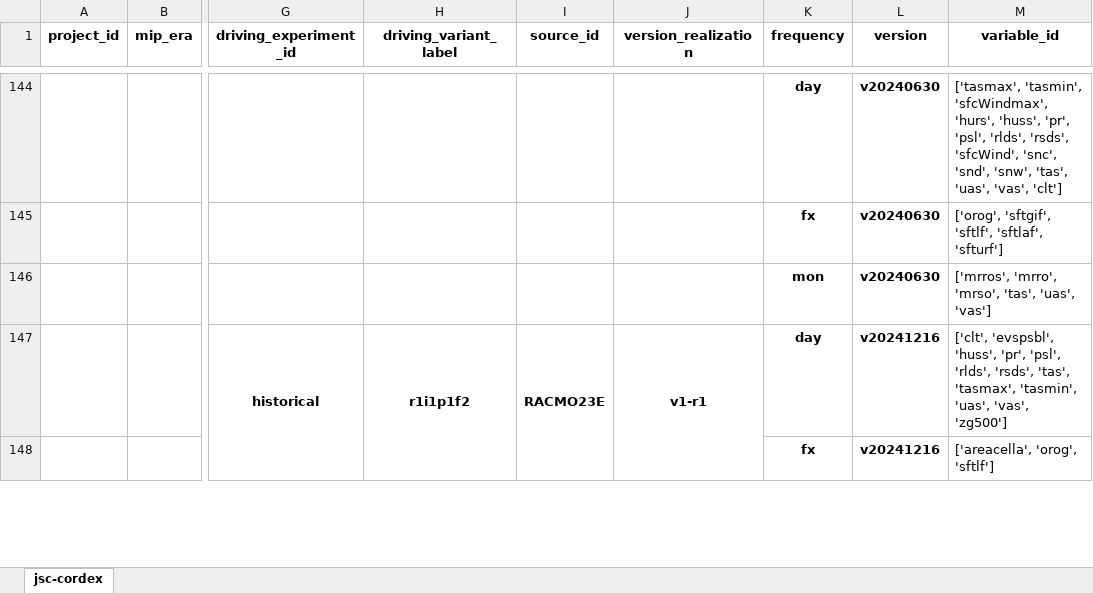
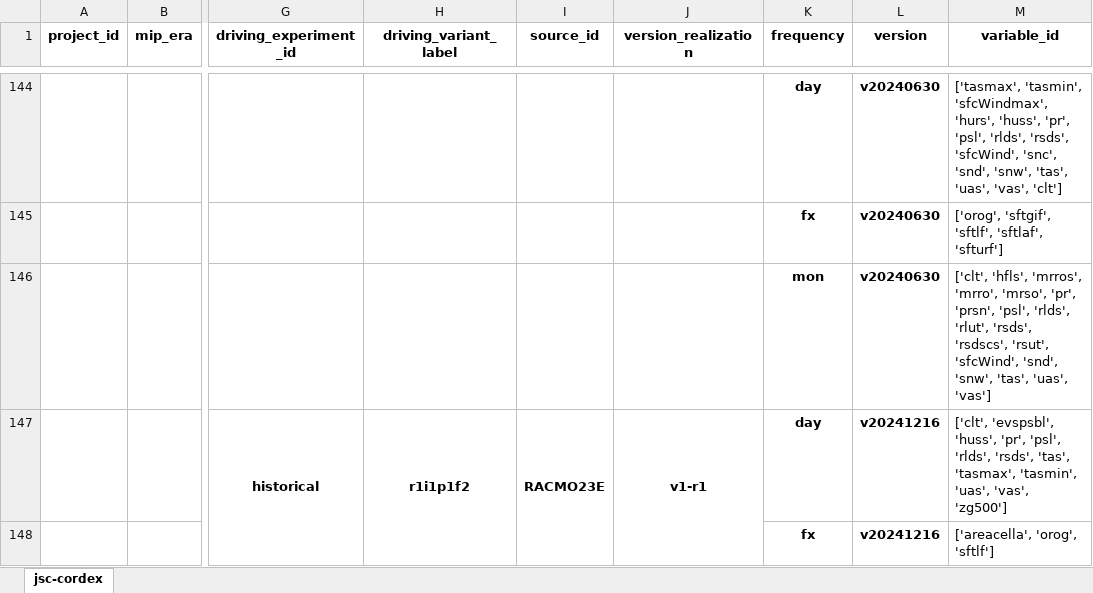
Before and after one commit to euro-cordex/joint-evaluation, an Excel workbook: catalog.xlsx, sheet jsc-cordex, drawn as a sheet; only a part is shown, gaps mark what is left out; values as stored, in another font and other column widths than the file's, no borders; the diff names each change by its address in the sheet, - before the commit and + after, or states it on an @@ line.

```diff
--- a/catalog.xlsx (sheet jsc-cordex)
+++ b/catalog.xlsx (sheet jsc-cordex)
-M146 (variable_id): ['mrros', 'mrro', 'mrso', 'tas', 'uas',…
+M146 (variable_id): ['clt', 'hfls', 'mrros', 'mrro', 'mrso', 'pr', 'prsn', 'psl', 'rlds', 'rlut', 'rsds', 'rsdscs', 'rsut', 'sfcWind', 'snd', 'snw', 'tas', 'uas',…
```
